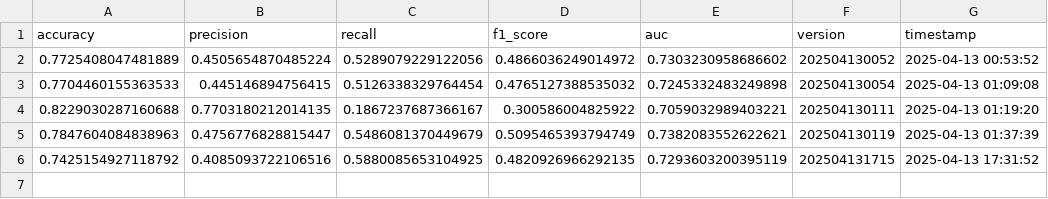
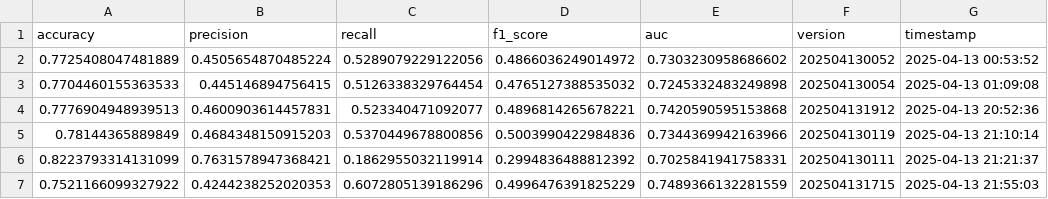
Before and after one commit to trinhkieuha/dp-shap-anomaly-detection, a CSV file: results/metrics/baseline.csv, drawn as a sheet.

```diff
--- a/results/metrics/baseline.csv
+++ b/results/metrics/baseline.csv
@@ -3,4 +3,5 @@ accuracy,precision,recall,f1_score,auc,version,timestamp
 0.7704460155363533,0.445146894756415,0.5126338329764454,0.4765127388535032,0.7245332483249898,202504130054,2025-04-13 01:09:08
-0.8229030287160688,0.7703180212014135,0.1867237687366167,0.300586004825922,0.7059032989403221,202504130111,2025-04-13 01:19:20
-0.7847604084838963,0.4756776828815447,0.5486081370449679,0.5095465393794749,0.7382083552622621,202504130119,2025-04-13 01:37:39
-0.7425154927118792,0.4085093722106516,0.5880085653104925,0.4820926966292135,0.7293603200395119,202504131715,2025-04-13 17:31:52
+0.7776904948939513,0.4600903614457831,0.523340471092077,0.4896814265678221,0.7420590595153868,202504131912,2025-04-13 20:52:36
+0.78144365889849,0.4684348150915203,0.5370449678800856,0.5003990422984836,0.7344369942163966,202504130119,2025-04-13 21:10:14
+0.8223793314131099,0.7631578947368421,0.1862955032119914,0.2994836488812392,0.7025841941758331,202504130111,2025-04-13 21:21:37
+0.7521166099327922,0.4244238252020353,0.6072805139186296,0.4996476391825229,0.7489366132281559,202504131715,2025-04-13 21:55:03
```
Also changed, not shown: 36 other files.
